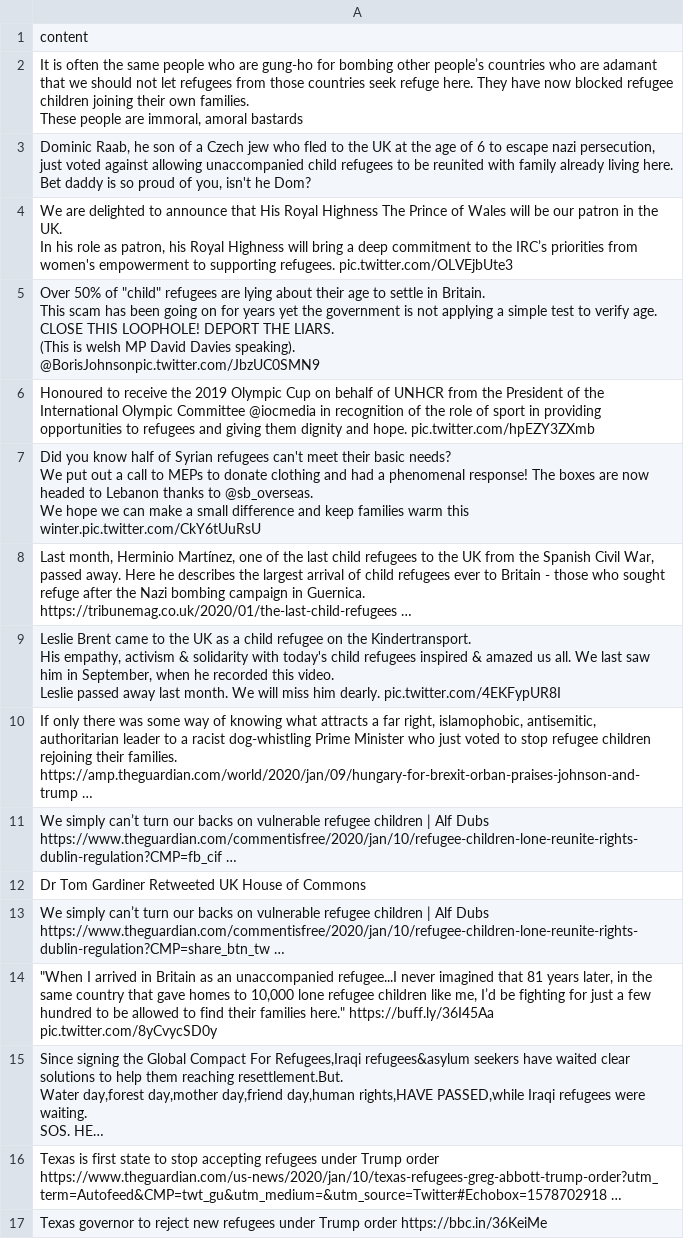
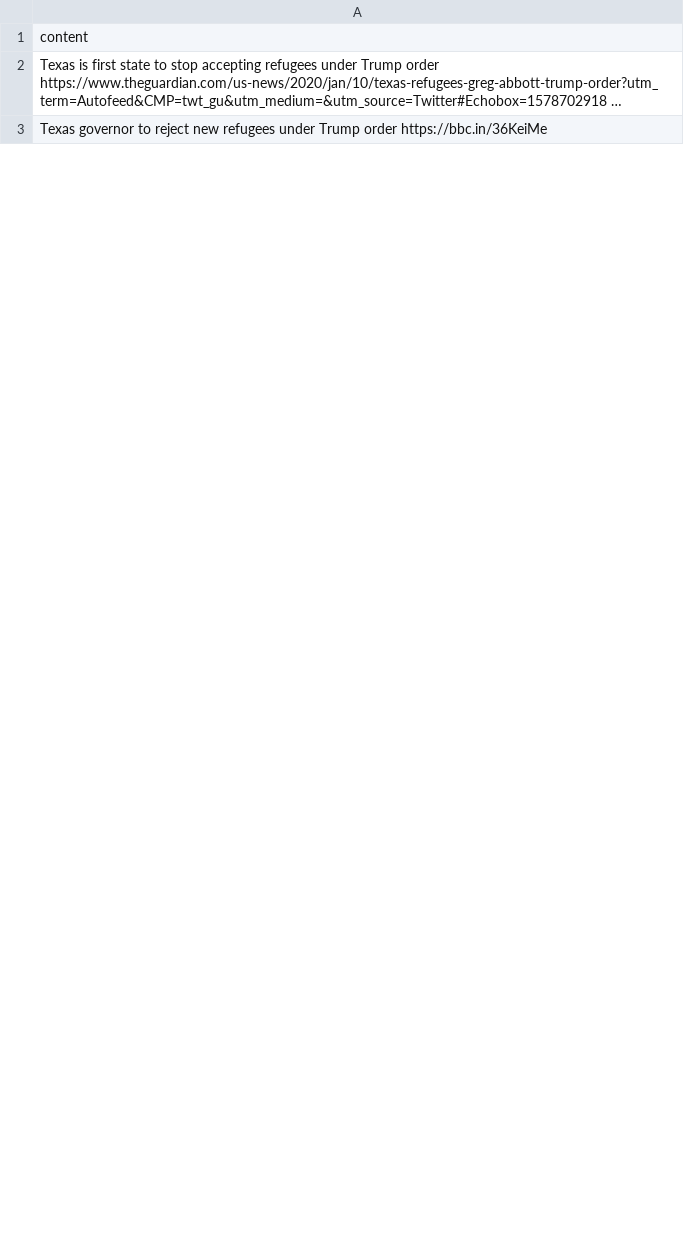
Before and after one commit to jakobzhao/refugee, a CSV file: tweets/assets/europe/tweets.csv, drawn as a sheet; only a part is shown; long unchanged cells end in …; removed rows and columns are numbered as before the commit, all else as after; ↵ is a line break in a cell; the diff covers the shown part only; the diff names each change by its address in the sheet, - before the commit and + after, or states it on an @@ line.

```diff
--- a/tweets/assets/europe/tweets.csv
+++ b/tweets/assets/europe/tweets.csv
-row 2: It is often the same people who are gung-ho for bombing other people’s countries who are adamant that we should not let refugees from those countries seek refuge here. They have now blocked refugee children joining their own families. ↵ These people are immoral, amoral bastards
-row 3: Dominic Raab, he son of a Czech jew who fled to the UK at the age of 6 to escape nazi persecution, just voted against allowing unaccompanied child refugees to be reunited with family already living here. ↵ Bet daddy is so proud of you, isn't he Dom?
-row 4: We are delighted to announce that His Royal Highness The Prince of Wales will be our patron in the UK. ↵ In his role as patron, his Royal Highness will bring a deep commitment to the IRC’s priorities from women's empowerment to supporting refugees. pic.twitter.com/OLVEjbUte3
-row 5: Over 50% of "child" refugees are lying about their age to settle in Britain. ↵ This scam has been going on for years yet the government is not applying a simple test to verify age. ↵ CLOSE THIS LOOPHOLE! DEPORT THE LIARS. ↵ (This is welsh MP David Davies speaking). ↵ @BorisJohnsonpic.twitter.com/JbzUC0SMN9
-row 6: Honoured to receive the 2019 Olympic Cup on behalf of UNHCR from the President of the International Olympic Committee @iocmedia in recognition of the role of sport in providing opportunities to refugees and giving them dignity and hope. pic.twitter.com/hpEZY3ZXmb
-row 7: Did you know half of Syrian refugees can't meet their basic needs? ↵ We put out a call to MEPs to donate clothing and had a phenomenal response! The boxes are now headed to Lebanon thanks to @sb_overseas. ↵ We hope we can make a small difference and keep families warm this winter.pic.twitter.com/CkY6tUuRsU
-row 8: Last month, Herminio Martínez, one of the last child refugees to the UK from the Spanish Civil War, passed away. Here he describes the largest arrival of child refugees ever to Britain - those who sought refuge after the Nazi bombing campaign in Guernica. https://tribunemag.co.uk/2020/01/the-last-child-refugees …
-row 9: Leslie Brent came to the UK as a child refugee on the Kindertransport. ↵ His empathy, activism & solidarity with today's child refugees inspired & amazed us all. We last saw him in September, when he recorded this video. ↵ Leslie passed away last month. We will miss him dearly. pic.twitter.com/4EKFypUR8I
-row 10: If only there was some way of knowing what attracts a far right, islamophobic, antisemitic, authoritarian leader to a racist dog-whistling Prime Minister who just voted to stop refugee children rejoining their families. https://amp.theguardian.com/world/2020/jan/09/hungary-for-brexit-orban-praises-johnson-and-trump …
-row 11: We simply can’t turn our backs on vulnerable refugee children | Alf Dubs https://www.theguardian.com/commentisfree/2020/jan/10/refugee-children-lone-reunite-rights-dublin-regulation?CMP=fb_cif …
-row 12: Dr Tom Gardiner Retweeted UK House of Commons
-row 13: We simply can’t turn our backs on vulnerable refugee children | Alf Dubs https://www.theguardian.com/commentisfree/2020/jan/10/refugee-children-lone-reunite-rights-dublin-regulation?CMP=share_btn_tw …
-row 14: "When I arrived in Britain as an unaccompanied refugee...I never imagined that 81 years later, in the same country that gave homes to 10,000 lone refugee children like me, I’d be fighting for just a few hundred to be allowed to find their families here." https://buff.ly/36I45Aa pic.twitter.com/8yCvycSD0y
@@ row 15 moved to row 86: Since signing the Global Compact For Ref… @@
```
Also changed, not shown: 35 added rows, 23 removed rows and 7 edited cells elsewhere in this file, tweets/assets/asia/tweets.csv, tweets/assets/north_america/tweets.csv, 32 other files.
